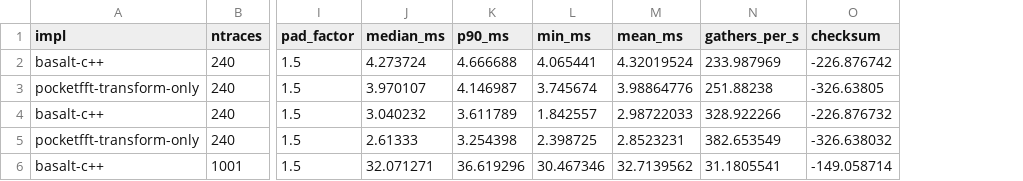
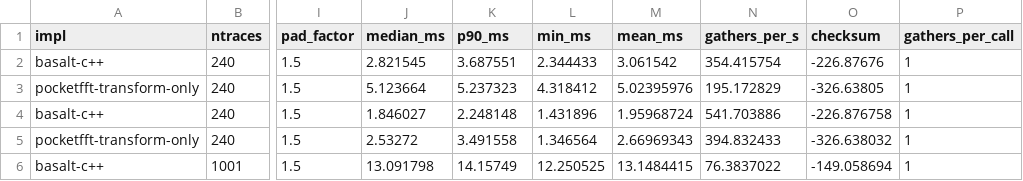
Before and after one commit to AmanSinghNp/Basalt, a CSV file: benchmarks/results/v0.2.0/fk_gather_bench_run3.csv, drawn as a sheet; only a part is shown, gaps mark what is left out; the diff covers the shown part only; the diff names each change by its address in the sheet, - before the commit and + after, or states it on an @@ line.

```diff
--- a/benchmarks/results/v0.2.0/fk_gather_bench_run3.csv
+++ b/benchmarks/results/v0.2.0/fk_gather_bench_run3.csv
+column P (gathers_per_call), rows 2-6: all 1
-J2 (median_ms): 4.273724
+J2 (median_ms): 2.821545
-K2 (p90_ms): 4.666688
+K2 (p90_ms): 3.687551
-L2 (min_ms): 4.065441
+L2 (min_ms): 2.344433
-M2 (mean_ms): 4.32019524
+M2 (mean_ms): 3.061542
-N2 (gathers_per_s): 233.987969
+N2 (gathers_per_s): 354.415754
-O2 (checksum): -226.876742
+O2 (checksum): -226.87676
-J3 (median_ms): 3.970107
+J3 (median_ms): 5.123664
-K3 (p90_ms): 4.146987
+K3 (p90_ms): 5.237323
-L3 (min_ms): 3.745674
+L3 (min_ms): 4.318412
-M3 (mean_ms): 3.98864776
+M3 (mean_ms): 5.02395976
-N3 (gathers_per_s): 251.88238
+N3 (gathers_per_s): 195.172829
-J4 (median_ms): 3.040232
+J4 (median_ms): 1.846027
-K4 (p90_ms): 3.611789
+K4 (p90_ms): 2.248148
-L4 (min_ms): 1.842557
+L4 (min_ms): 1.431896
-M4 (mean_ms): 2.98722033
+M4 (mean_ms): 1.95968724
-N4 (gathers_per_s): 328.922266
+N4 (gathers_per_s): 541.703886
-O4 (checksum): -226.876732
+O4 (checksum): -226.876758
-J5 (median_ms): 2.61333
+J5 (median_ms): 2.53272
-K5 (p90_ms): 3.254398
+K5 (p90_ms): 3.491558
-L5 (min_ms): 2.398725
+L5 (min_ms): 1.346564
-M5 (mean_ms): 2.8523231
+M5 (mean_ms): 2.66969343
-N5 (gathers_per_s): 382.653549
+N5 (gathers_per_s): 394.832433
-J6 (median_ms): 32.071271
+J6 (median_ms): 13.091798
-K6 (p90_ms): 36.619296
+K6 (p90_ms): 14.15749
-L6 (min_ms): 30.467346
+L6 (min_ms): 12.250525
-M6 (mean_ms): 32.7139562
+M6 (mean_ms): 13.1484415
-N6 (gathers_per_s): 31.1805541
+N6 (gathers_per_s): 76.3837022
-O6 (checksum): -149.058714
+O6 (checksum): -149.058694
```
Also changed, not shown: 70 edited cells elsewhere in this file, benchmarks/results/v0.2.0/compare_numpy_run1.csv, benchmarks/results/v0.2.0/compare_numpy_run2.csv, 29 other files.
